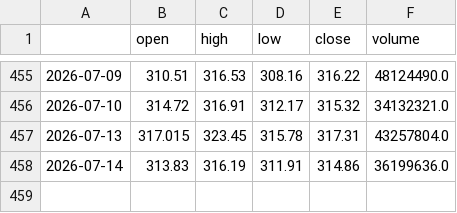
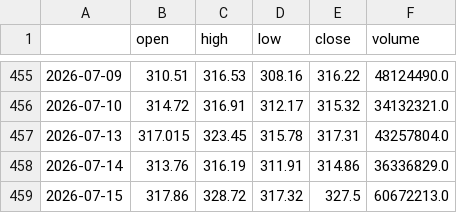
Before and after one commit to rparker1/strategy-dashboard, a CSV file: data/AAPL.csv, drawn as a sheet; only a part is shown, gaps mark what is left out.

```diff
--- a/data/AAPL.csv
+++ b/data/AAPL.csv
@@ -457,2 +457,3 @@
 2026-07-13,317.015,323.45,315.78,317.31,43257804.0
-2026-07-14,313.83,316.19,311.91,314.86,36199636.0
+2026-07-14,313.76,316.19,311.91,314.86,36336829.0
+2026-07-15,317.86,328.72,317.32,327.5,60672213.0
```
Also changed, not shown: data/MSFT.csv, data/NVDA.csv, 6 other files.
